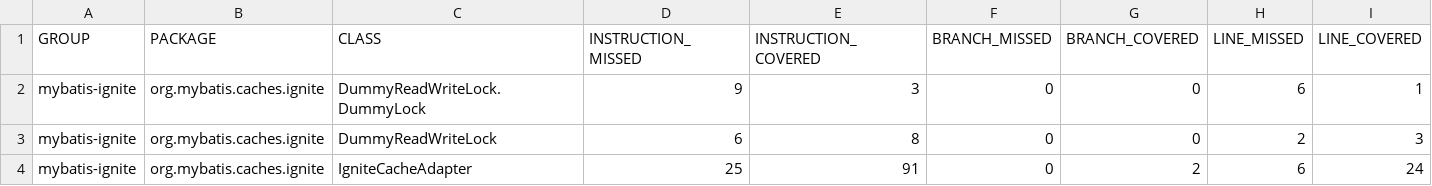
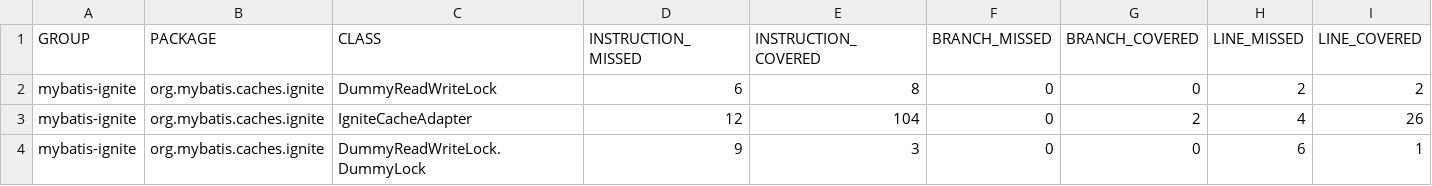
Before and after one commit to mybatis/ignite-cache, a CSV file: jacoco/jacoco.csv, drawn as a sheet; only a part is shown; removed rows and columns are numbered as before the commit, all else as after; rows hold the shown columns only; the diff names each change by its address in the sheet, - before the commit and + after, or states it on an @@ line.

```diff
--- a/jacoco/jacoco.csv
+++ b/jacoco/jacoco.csv
+row 2: mybatis-ignite | org.mybatis.caches.ignite | DummyReadWriteLock | 6 | 8 | 0 | 0 | 2 | 2
+row 3: mybatis-ignite | org.mybatis.caches.ignite | IgniteCacheAdapter | 12 | 104 | 0 | 2 | 4 | 26
-row 3: mybatis-ignite | org.mybatis.caches.ignite | DummyReadWriteLock | 6 | 8 | 0 | 0 | 2 | 3
-row 4: mybatis-ignite | org.mybatis.caches.ignite | IgniteCacheAdapter | 25 | 91 | 0 | 2 | 6 | 24
```
Also changed, not shown: 44 other files.
